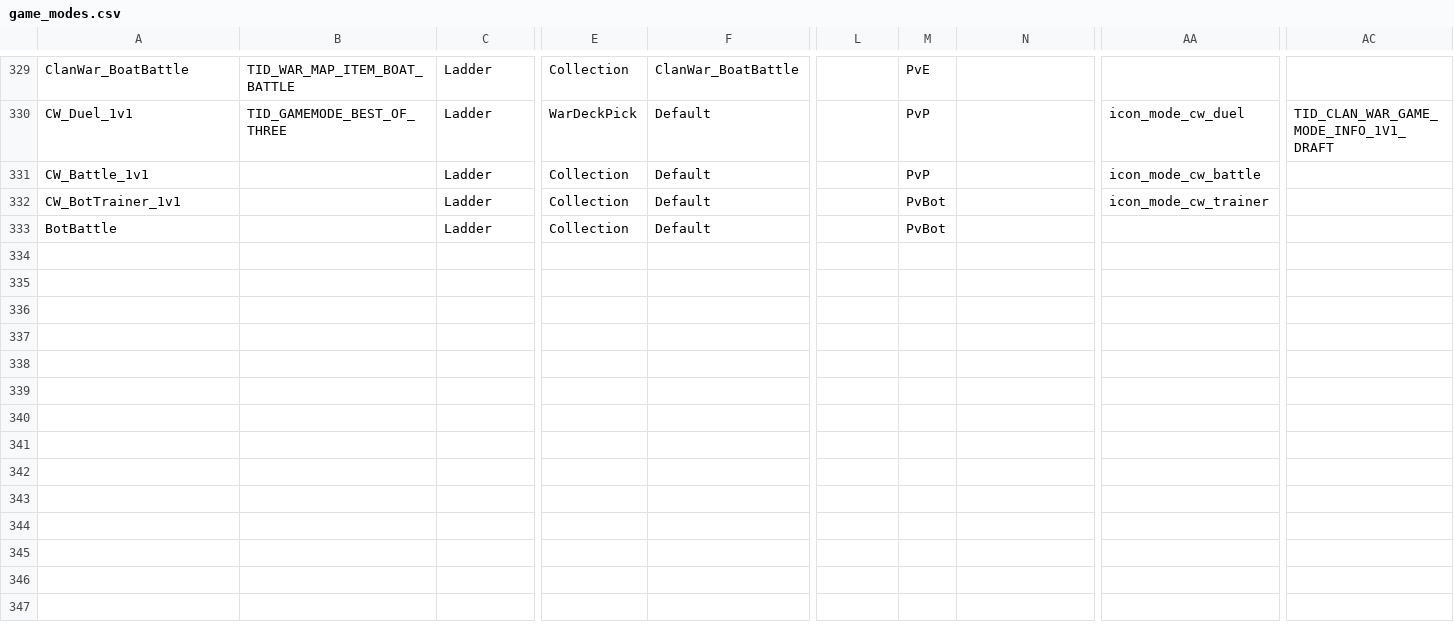
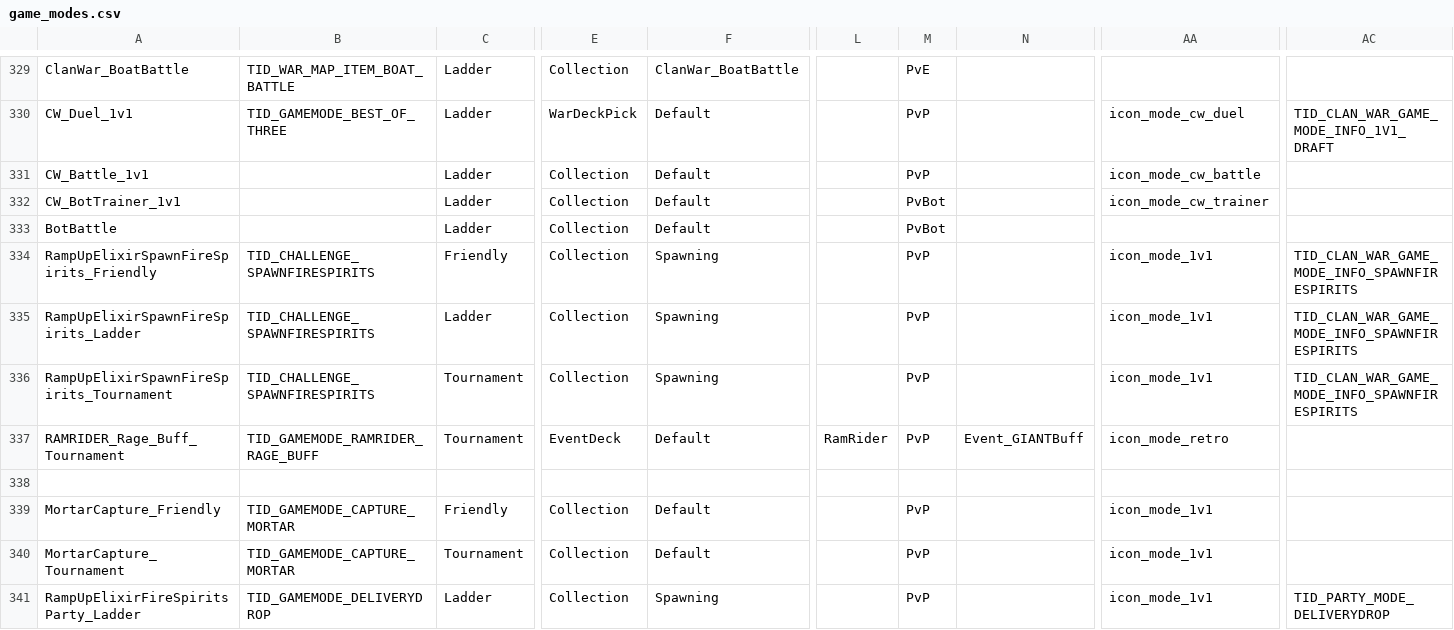
Before and after one commit to smlbiobot/cr-csv, a CSV file: assets/csv_logic/game_modes.csv, drawn as a sheet; only a part is shown, gaps mark what is left out; rows hold the shown columns only; the diff names each change by its address in the sheet, - before the commit and + after, or states it on an @@ line.

```diff
--- a/assets/csv_logic/game_modes.csv
+++ b/assets/csv_logic/game_modes.csv
+row 334: RampUpElixirSpawnFireSpirits_Friendly | TID_CHALLENGE_SPAWNFIRESPIRITS | Friendly | Collection | Spawning |  | PvP |  | icon_mode_1v1 | TID_CLAN_WAR_GAME_MODE_INFO_SPAWNFIRESPIRITS
+row 335: RampUpElixirSpawnFireSpirits_Ladder | TID_CHALLENGE_SPAWNFIRESPIRITS | Ladder | Collection | Spawning |  | PvP |  | icon_mode_1v1 | TID_CLAN_WAR_GAME_MODE_INFO_SPAWNFIRESPIRITS
+row 336: RampUpElixirSpawnFireSpirits_Tournament | TID_CHALLENGE_SPAWNFIRESPIRITS | Tournament | Collection | Spawning |  | PvP |  | icon_mode_1v1 | TID_CLAN_WAR_GAME_MODE_INFO_SPAWNFIRESPIRITS
+row 337: RAMRIDER_Rage_Buff_Tournament | TID_GAMEMODE_RAMRIDER_RAGE_BUFF | Tournament | EventDeck | Default | RamRider | PvP | Event_GIANTBuff | icon_mode_retro
+row 338: (empty)
+row 339: MortarCapture_Friendly | TID_GAMEMODE_CAPTURE_MORTAR | Friendly | Collection | Default |  | PvP |  | icon_mode_1v1
+row 340: MortarCapture_Tournament | TID_GAMEMODE_CAPTURE_MORTAR | Tournament | Collection | Default |  | PvP |  | icon_mode_1v1
+row 341: RampUpElixirFireSpiritsParty_Ladder | TID_GAMEMODE_DELIVERYDROP | Ladder | Collection | Spawning |  | PvP |  | icon_mode_1v1 | TID_PARTY_MODE_DELIVERYDROP
```
Also changed, not shown: assets/csv_client/effects.csv, assets/csv_client/particle_emitters.csv, 22 other files.
